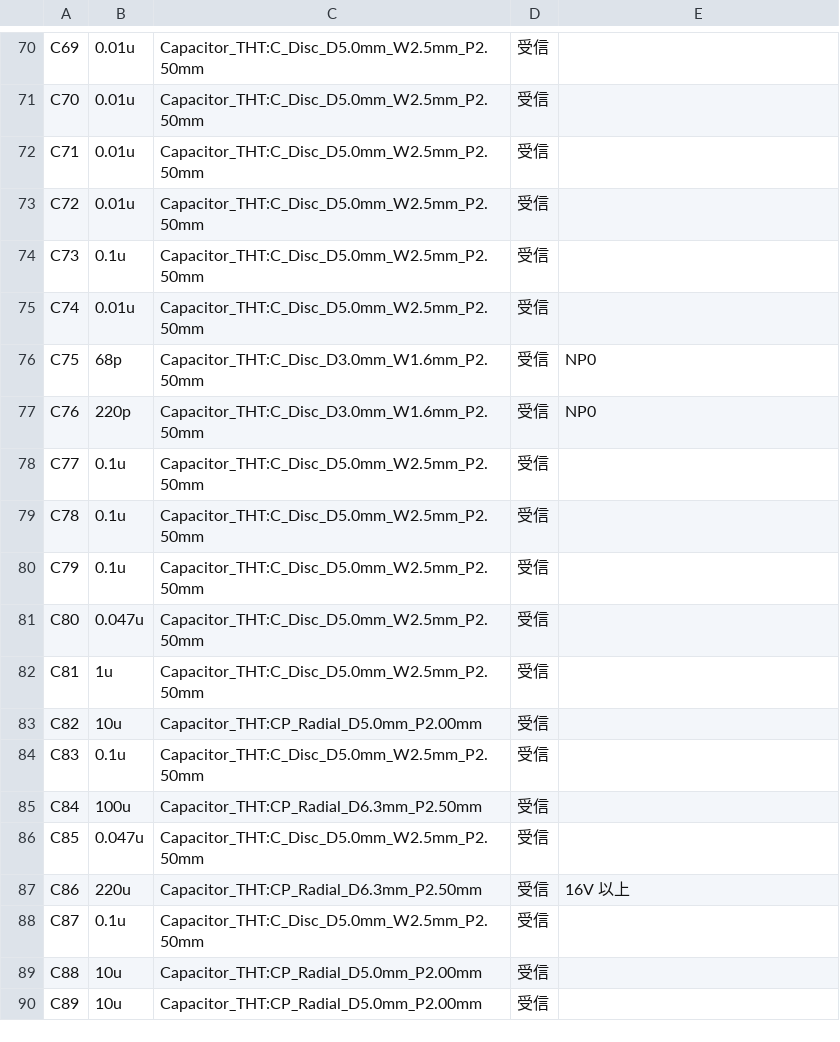
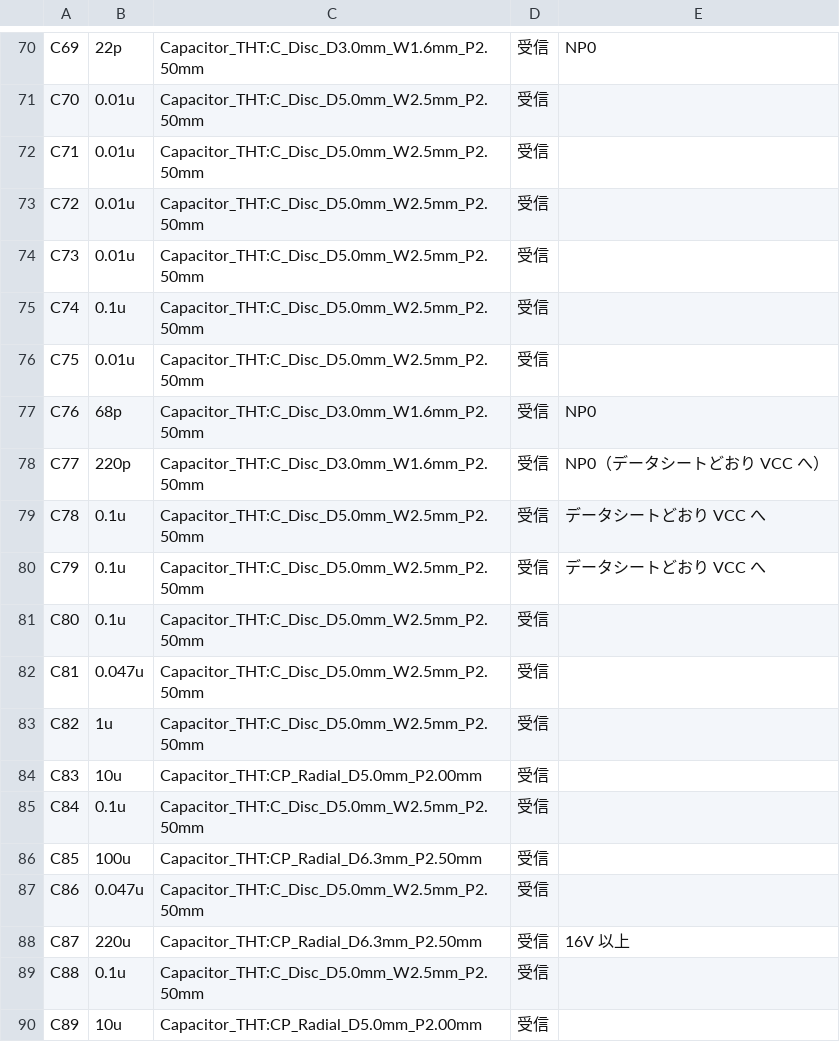
Before and after one commit to kazushinjo/Serrasoid_TRX_29M, a CSV file: kicad/bom.csv, drawn as a sheet; only a part is shown, gaps mark what is left out; the diff covers the shown part only; the diff names each change by its address in the sheet, - before the commit and + after, or states it on an @@ line.

```diff
--- a/kicad/bom.csv
+++ b/kicad/bom.csv
-B70: 0.01u
+B70: 22p
-C70: Capacitor_THT:C_Disc_D5.0mm_W2.5mm_P2.50mm
+C70: Capacitor_THT:C_Disc_D3.0mm_W1.6mm_P2.50mm
-E70: (empty)
+E70: NP0
-B74: 0.1u
+B74: 0.01u
-B75: 0.01u
+B75: 0.1u
-B76: 68p
+B76: 0.01u
-C76: Capacitor_THT:C_Disc_D3.0mm_W1.6mm_P2.50mm
+C76: Capacitor_THT:C_Disc_D5.0mm_W2.5mm_P2.50mm
-E76: NP0
+E76: (empty)
-B77: 220p
+B77: 68p
-B78: 0.1u
+B78: 220p
-C78: Capacitor_THT:C_Disc_D5.0mm_W2.5mm_P2.50mm
+C78: Capacitor_THT:C_Disc_D3.0mm_W1.6mm_P2.50mm
-E78: (empty)
+E78: NP0（データシートどおり VCC へ）
-E79:E80: (empty)
+E79:E80: データシートどおり VCC へ
-B81: 0.047u
+B81: 0.1u
-B82: 1u
+B82: 0.047u
-B83: 10u
+B83: 1u
-C83: Capacitor_THT:CP_Radial_D5.0mm_P2.00mm
+C83: Capacitor_THT:C_Disc_D5.0mm_W2.5mm_P2.50mm
-B84: 0.1u
+B84: 10u
-C84: Capacitor_THT:C_Disc_D5.0mm_W2.5mm_P2.50mm
+C84: Capacitor_THT:CP_Radial_D5.0mm_P2.00mm
-B85: 100u
+B85: 0.1u
-C85: Capacitor_THT:CP_Radial_D6.3mm_P2.50mm
+C85: Capacitor_THT:C_Disc_D5.0mm_W2.5mm_P2.50mm
-B86: 0.047u
+B86: 100u
-C86: Capacitor_THT:C_Disc_D5.0mm_W2.5mm_P2.50mm
+C86: Capacitor_THT:CP_Radial_D6.3mm_P2.50mm
-B87: 220u
+B87: 0.047u
-C87: Capacitor_THT:CP_Radial_D6.3mm_P2.50mm
+C87: Capacitor_THT:C_Disc_D5.0mm_W2.5mm_P2.50mm
-E87: 16V 以上
+E87: (empty)
-B88: 0.1u
+B88: 220u
-C88: Capacitor_THT:C_Disc_D5.0mm_W2.5mm_P2.50mm
+C88: Capacitor_THT:CP_Radial_D6.3mm_P2.50mm
-E88: (empty)
+E88: 16V 以上
-B89: 10u
+B89: 0.1u
-C89: Capacitor_THT:CP_Radial_D5.0mm_P2.00mm
+C89: Capacitor_THT:C_Disc_D5.0mm_W2.5mm_P2.50mm
```
Also changed, not shown: 3 added rows, 1 removed row and 129 edited cells elsewhere in this file, 7 other files.
